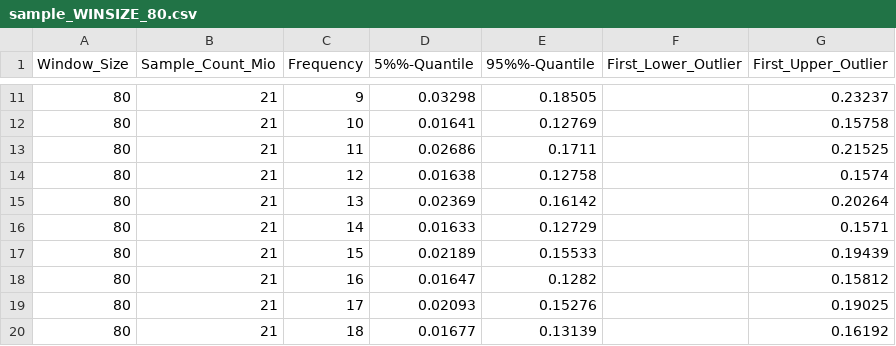
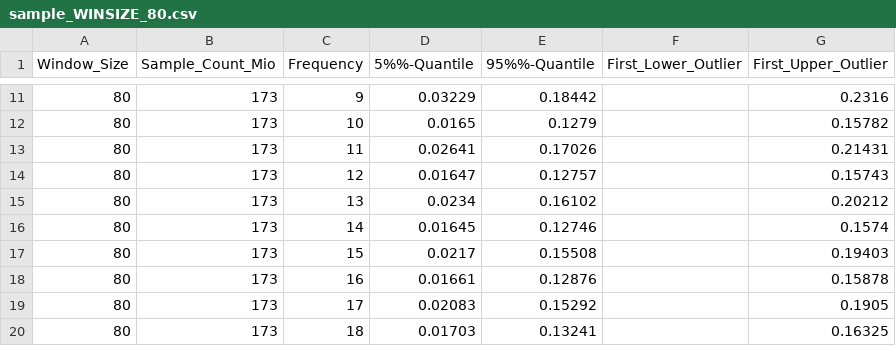
Before and after one commit to qwerdenkerXD/prot-fin-dev, a CSV file: experiments/recog_with_fft/results/_v0.4-exp-uniref_sampling/sample_WINSIZE_80.csv, drawn as a sheet; only a part is shown, gaps mark what is left out; the diff covers the shown part only.

```diff
--- a/experiments/recog_with_fft/results/_v0.4-exp-uniref_sampling/sample_WINSIZE_80.csv
+++ b/experiments/recog_with_fft/results/_v0.4-exp-uniref_sampling/sample_WINSIZE_80.csv
@@ -11,10 +11,10 @@ Window_Size,Sample_Count_Mio,Frequency,5%%-Quantile,95%%-Quantile,First_Lower_Ou
-80,21,9,0.03298,0.18505,,0.23237
-80,21,10,0.01641,0.12769,,0.15758
-80,21,11,0.02686,0.1711,,0.21525
-80,21,12,0.01638,0.12758,,0.1574
-80,21,13,0.02369,0.16142,,0.20264
-80,21,14,0.01633,0.12729,,0.1571
-80,21,15,0.02189,0.15533,,0.19439
-80,21,16,0.01647,0.1282,,0.15812
-80,21,17,0.02093,0.15276,,0.19025
-80,21,18,0.01677,0.13139,,0.16192
+80,173,9,0.03229,0.18442,,0.2316
+80,173,10,0.0165,0.1279,,0.15782
+80,173,11,0.02641,0.17026,,0.21431
+80,173,12,0.01647,0.12757,,0.15743
+80,173,13,0.0234,0.16102,,0.20212
+80,173,14,0.01645,0.12746,,0.1574
+80,173,15,0.0217,0.15508,,0.19403
+80,173,16,0.01661,0.12876,,0.15878
+80,173,17,0.02083,0.15292,,0.1905
+80,173,18,0.01703,0.13241,,0.16325
```
Also changed, not shown: 127 edited cells elsewhere in this file, experiments/recog_with_fft/results/_v0.4-exp-uniref_sampling/sample_WINSIZE_100.csv, experiments/recog_with_fft/results/_v0.4-exp-uniref_sampling/sample_WINSIZE_60.csv, 24 other files.
